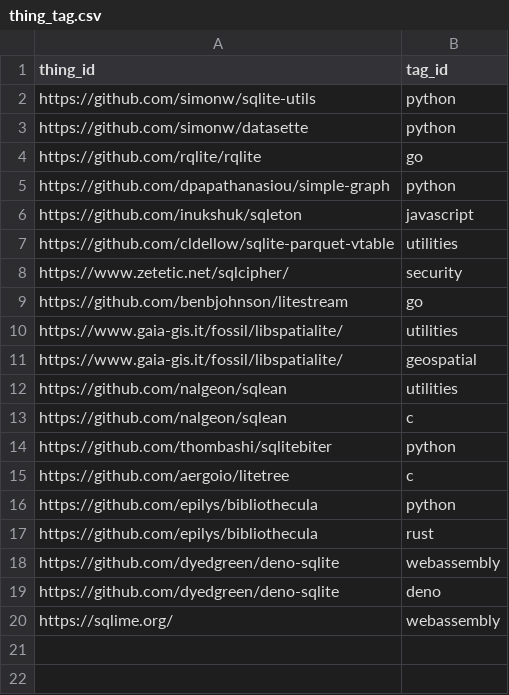
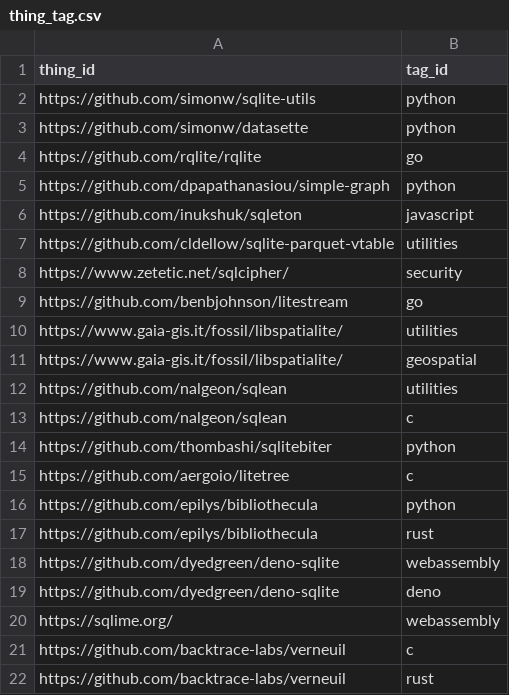
Before and after one commit to arnau/some-sqlite, a CSV file: data/thing_tag.csv, drawn as a sheet; the diff names each change by its address in the sheet, - before the commit and + after, or states it on an @@ line.

```diff
--- a/data/thing_tag.csv
+++ b/data/thing_tag.csv
+row 21: https://github.com/backtrace-labs/verneuil | c
+row 22: https://github.com/backtrace-labs/verneuil | rust
```
Also changed, not shown: data/thing.csv, 1 other file.
